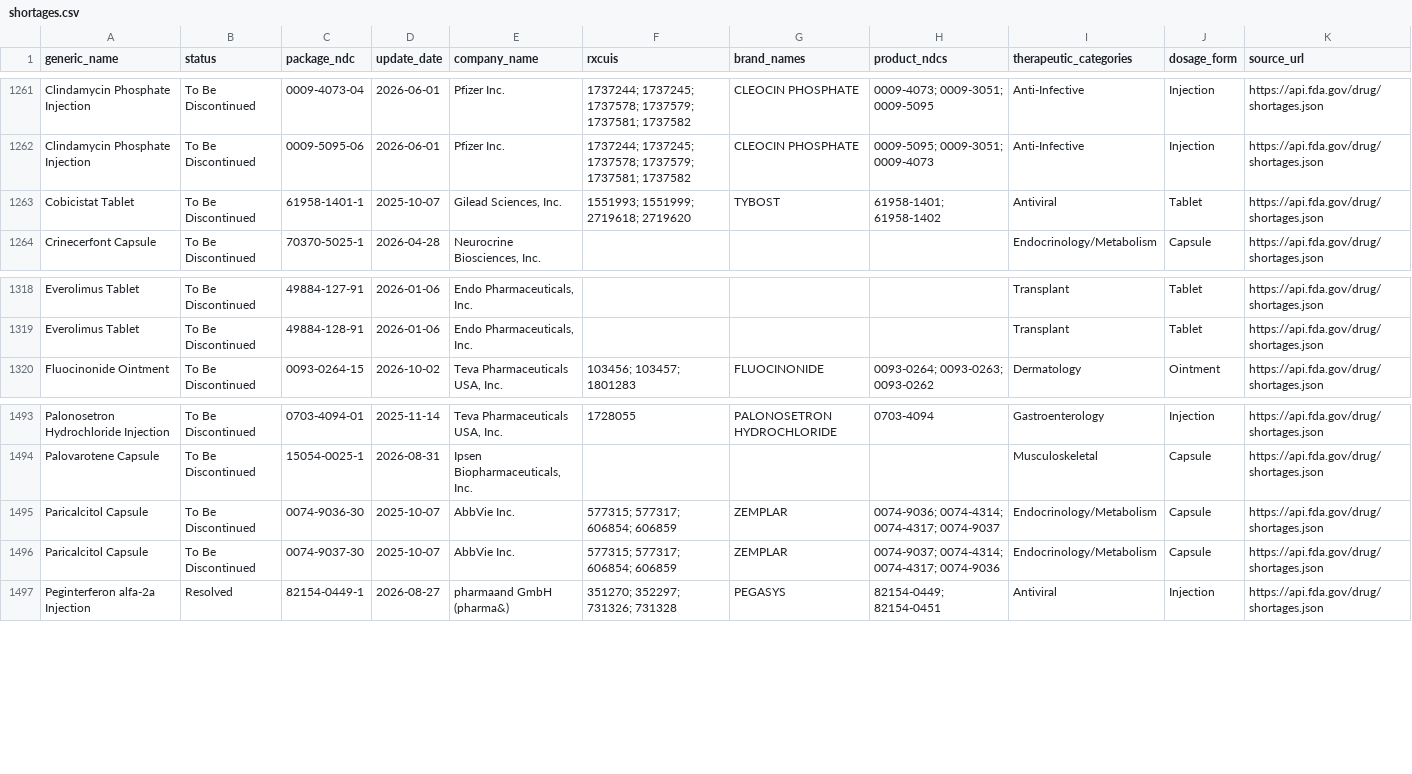
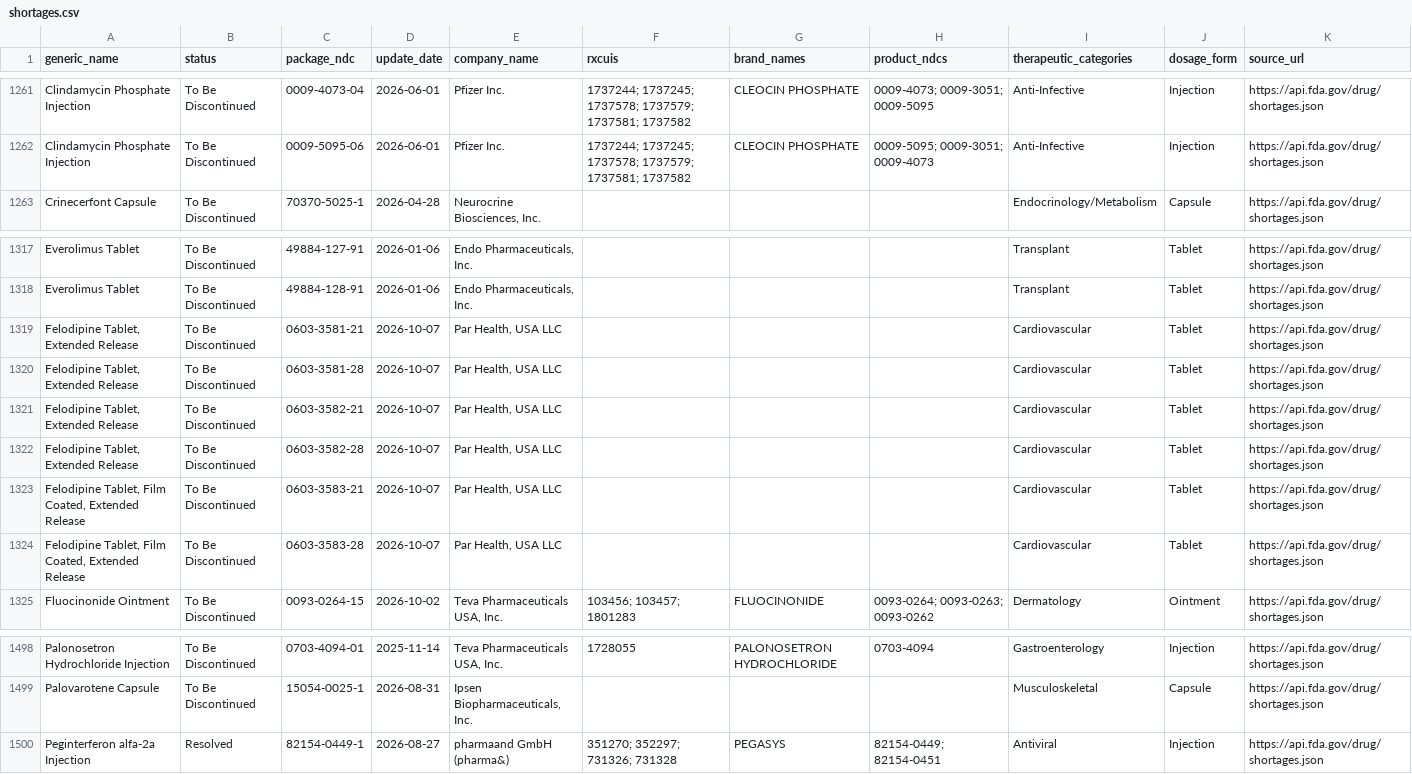
Before and after one commit to zzddddzz/rx-shortage-radar, a CSV file: site/data/shortages.csv, drawn as a sheet; only a part is shown, gaps mark what is left out.

```diff
--- a/site/data/shortages.csv
+++ b/site/data/shortages.csv
@@ -1262,3 +1262,2 @@ Clindamycin Phosphate Injection,To Be Discontinued,0009-4073-04,2026-06-01,Pfize
 Clindamycin Phosphate Injection,To Be Discontinued,0009-5095-06,2026-06-01,Pfizer Inc.,1737244; 1737245; 1737578; 1737579; 1737581; 1737582,CLEOCIN PHOSPHATE,0009-5095; 0009-3051; 0009-4073,Anti-Infective,Injection,https://api.fda.gov/drug/shortages.json
-Cobicistat Tablet,To Be Discontinued,61958-1401-1,2025-10-07,"Gilead Sciences, Inc.",1551993; 1551999; 2719618; 2719620,TYBOST,61958-1401; 61958-1402,Antiviral,Tablet,https://api.fda.gov/drug/shortages.json
 Crinecerfont Capsule,To Be Discontinued,70370-5025-1,2026-04-28,"Neurocrine Biosciences, Inc.",,,,Endocrinology/Metabolism,Capsule,https://api.fda.gov/drug/shortages.json
@@ -1319,2 +1318,8 @@ Everolimus Tablet,To Be Discontinued,49884-127-91,2026-01-06,"Endo Pharmaceutica
 Everolimus Tablet,To Be Discontinued,49884-128-91,2026-01-06,"Endo Pharmaceuticals, Inc.",,,,Transplant,Tablet,https://api.fda.gov/drug/shortages.json
+"Felodipine Tablet, Extended Release",To Be Discontinued,0603-3581-21,2026-10-07,"Par Health, USA LLC",,,,Cardiovascular,Tablet,https://api.fda.gov/drug/shortages.json
+"Felodipine Tablet, Extended Release",To Be Discontinued,0603-3581-28,2026-10-07,"Par Health, USA LLC",,,,Cardiovascular,Tablet,https://api.fda.gov/drug/shortages.json
+"Felodipine Tablet, Extended Release",To Be Discontinued,0603-3582-21,2026-10-07,"Par Health, USA LLC",,,,Cardiovascular,Tablet,https://api.fda.gov/drug/shortages.json
+"Felodipine Tablet, Extended Release",To Be Discontinued,0603-3582-28,2026-10-07,"Par Health, USA LLC",,,,Cardiovascular,Tablet,https://api.fda.gov/drug/shortages.json
+"Felodipine Tablet, Film Coated, Extended Release",To Be Discontinued,0603-3583-21,2026-10-07,"Par Health, USA LLC",,,,Cardiovascular,Tablet,https://api.fda.gov/drug/shortages.json
+"Felodipine Tablet, Film Coated, Extended Release",To Be Discontinued,0603-3583-28,2026-10-07,"Par Health, USA LLC",,,,Cardiovascular,Tablet,https://api.fda.gov/drug/shortages.json
 Fluocinonide Ointment,To Be Discontinued,0093-0264-15,2026-10-02,"Teva Pharmaceuticals USA, Inc.",103456; 103457; 1801283,FLUOCINONIDE,0093-0264; 0093-0263; 0093-0262,Dermatology,Ointment,https://api.fda.gov/drug/shortages.json
@@ -1494,4 +1499,2 @@ Palonosetron Hydrochloride Injection,To Be Discontinued,0703-4094-01,2025-11-14,
 Palovarotene Capsule,To Be Discontinued,15054-0025-1,2026-08-31,"Ipsen Biopharmaceuticals, Inc.",,,,Musculoskeletal,Capsule,https://api.fda.gov/drug/shortages.json
-Paricalcitol Capsule,To Be Discontinued,0074-9036-30,2025-10-07,AbbVie Inc.,577315; 577317; 606854; 606859,ZEMPLAR,0074-9036; 0074-4314; 0074-4317; 0074-9037,Endocrinology/Metabolism,Capsule,https://api.fda.gov/drug/shortages.json
-Paricalcitol Capsule,To Be Discontinued,0074-9037-30,2025-10-07,AbbVie Inc.,577315; 577317; 606854; 606859,ZEMPLAR,0074-9037; 0074-4314; 0074-4317; 0074-9036,Endocrinology/Metabolism,Capsule,https://api.fda.gov/drug/shortages.json
 Peginterferon alfa-2a Injection,Resolved,82154-0449-1,2026-08-27,pharmaand GmbH (pharma&),351270; 352297; 731326; 731328,PEGASYS,82154-0449; 82154-0451,Antiviral,Injection,https://api.fda.gov/drug/shortages.json
```
Also changed, not shown: 5 other files.
